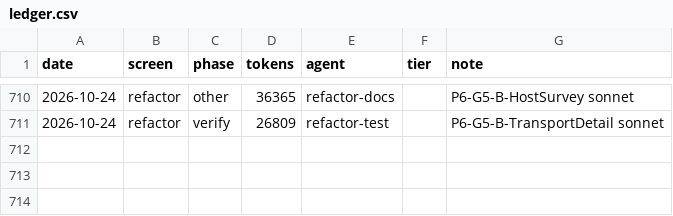
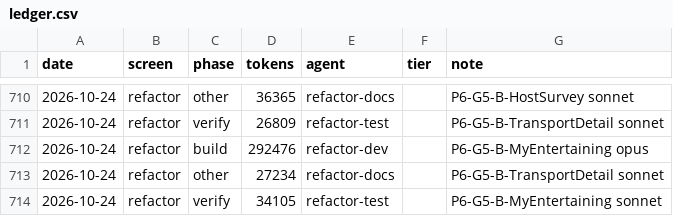
Before and after one commit to Phoenix-DX/connect-new-ui, a CSV file: migration/metrics/ledger.csv, drawn as a sheet; only a part is shown, gaps mark what is left out.

```diff
--- a/migration/metrics/ledger.csv
+++ b/migration/metrics/ledger.csv
@@ -711 +711,4 @@ date,screen,phase,tokens,agent,tier,note
 2026-10-24,refactor,verify,26809,refactor-test,,P6-G5-B-TransportDetail sonnet
+2026-10-24,refactor,build,292476,refactor-dev,,P6-G5-B-MyEntertaining opus
+2026-10-24,refactor,other,27234,refactor-docs,,P6-G5-B-TransportDetail sonnet
+2026-10-24,refactor,verify,34105,refactor-test,,P6-G5-B-MyEntertaining sonnet
```
Also changed, not shown: app/docs/refactor/move-map.csv, 33 other files.
